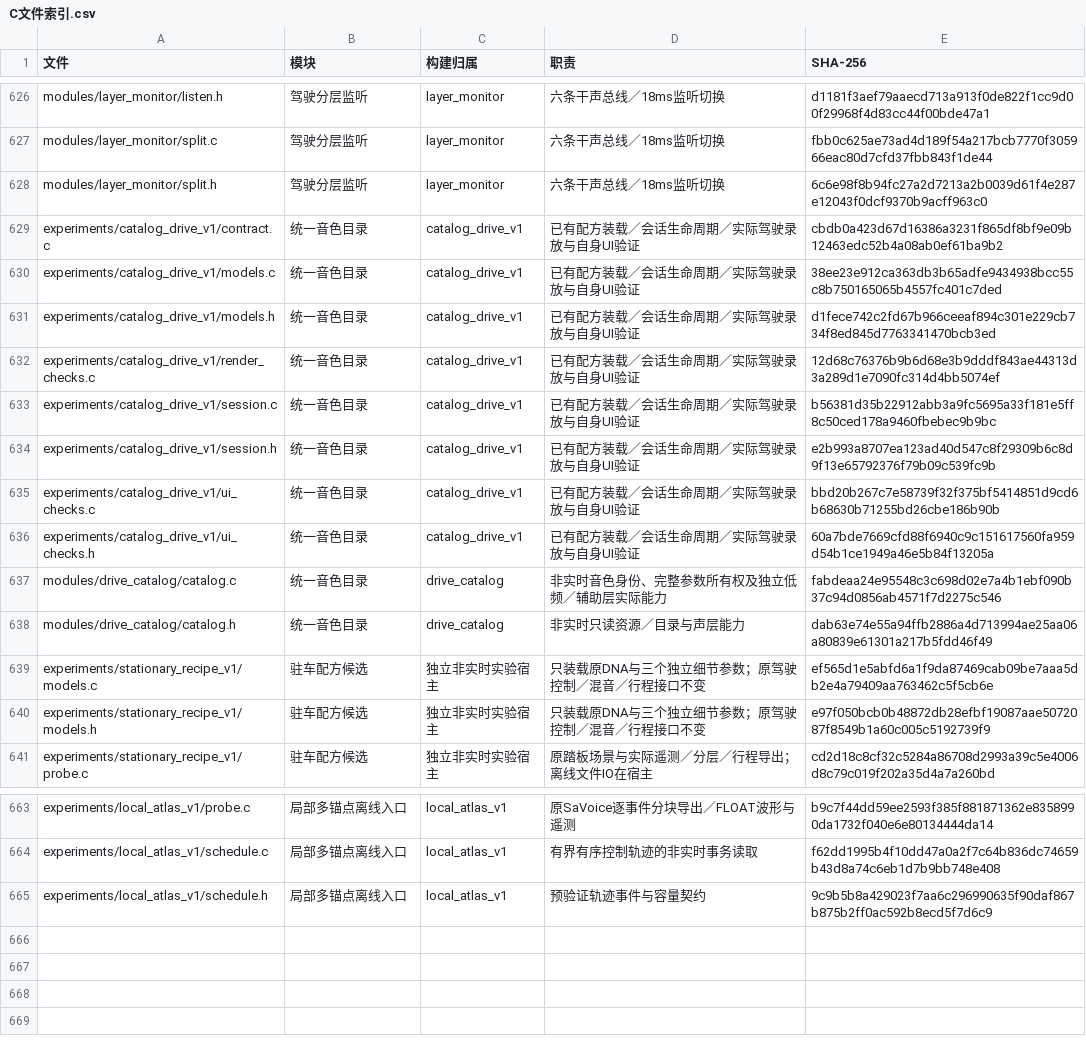
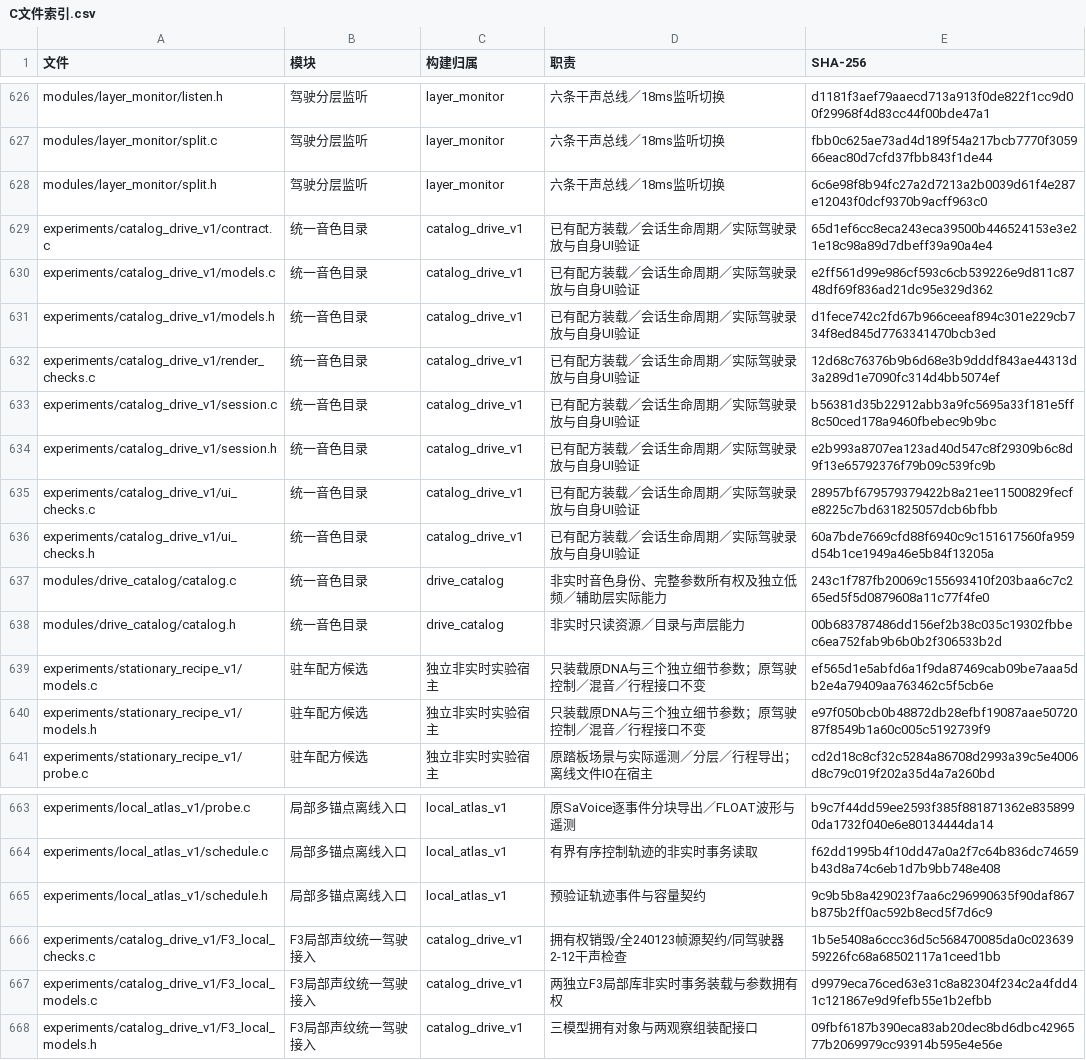
Before and after one commit to Kidrage/VehicleSoundLab, a CSV file: handoff/C文件索引.csv, drawn as a sheet; only a part is shown, gaps mark what is left out.

Commit message:
feat(catalog): expose two local F3 atlases in driving UI

```diff
--- a/handoff/C文件索引.csv
+++ b/handoff/C文件索引.csv
@@ -628,4 +628,4 @@ modules/layer_monitor/split.c,驾驶分层监听,layer_monitor,六条干声总
 modules/layer_monitor/split.h,驾驶分层监听,layer_monitor,六条干声总线／18ms监听切换,6c6e98f8b94fc27a2d7213a2b0039d61f4e287e12043f0dcf9370b9acff963c0
-experiments/catalog_drive_v1/contract.c,统一音色目录,catalog_drive_v1,已有配方装载／会话生命周期／实际驾驶录放与自身UI验证,cbdb0a423d67d16386a3231f865df8bf9e09b12463edc52b4a08ab0ef61ba9b2
-experiments/catalog_drive_v1/models.c,统一音色目录,catalog_drive_v1,已有配方装载／会话生命周期／实际驾驶录放与自身UI验证,38ee23e912ca363db3b65adfe9434938bcc55c8b750165065b4557fc401c7ded
+experiments/catalog_drive_v1/contract.c,统一音色目录,catalog_drive_v1,已有配方装载／会话生命周期／实际驾驶录放与自身UI验证,65d1ef6cc8eca243eca39500b446524153e3e21e18c98a89d7dbeff39a90a4e4
+experiments/catalog_drive_v1/models.c,统一音色目录,catalog_drive_v1,已有配方装载／会话生命周期／实际驾驶录放与自身UI验证,e2ff561d99e986cf593c6cb539226e9d811c8748df69f836ad21dc95e329d362
 experiments/catalog_drive_v1/models.h,统一音色目录,catalog_drive_v1,已有配方装载／会话生命周期／实际驾驶录放与自身UI验证,d1fece742c2fd67b966ceeaf894c301e229cb734f8ed845d7763341470bcb3ed
@@ -634,6 +634,6 @@ experiments/catalog_drive_v1/session.c,统一音色目录,catalog_drive_v1,已
 experiments/catalog_drive_v1/session.h,统一音色目录,catalog_drive_v1,已有配方装载／会话生命周期／实际驾驶录放与自身UI验证,e2b993a8707ea123ad40d547c8f29309b6c8d9f13e65792376f79b09c539fc9b
-experiments/catalog_drive_v1/ui_checks.c,统一音色目录,catalog_drive_v1,已有配方装载／会话生命周期／实际驾驶录放与自身UI验证,bbd20b267c7e58739f32f375bf5414851d9cd6b68630b71255bd26cbe186b90b
+experiments/catalog_drive_v1/ui_checks.c,统一音色目录,catalog_drive_v1,已有配方装载／会话生命周期／实际驾驶录放与自身UI验证,28957bf679579379422b8a21ee11500829fecfe8225c7bd631825057dcb6bfbb
 experiments/catalog_drive_v1/ui_checks.h,统一音色目录,catalog_drive_v1,已有配方装载／会话生命周期／实际驾驶录放与自身UI验证,60a7bde7669cfd88f6940c9c151617560fa959d54b1ce1949a46e5b84f13205a
-modules/drive_catalog/catalog.c,统一音色目录,drive_catalog,非实时音色身份、完整参数所有权及独立低频／辅助层实际能力,fabdeaa24e95548c3c698d02e7a4b1ebf090b37c94d0856ab4571f7d2275c546
-modules/drive_catalog/catalog.h,统一音色目录,drive_catalog,非实时只读资源／目录与声层能力,dab63e74e55a94ffb2886a4d713994ae25aa06a80839e61301a217b5fdd46f49
+modules/drive_catalog/catalog.c,统一音色目录,drive_catalog,非实时音色身份、完整参数所有权及独立低频／辅助层实际能力,243c1f787fb20069c155693410f203baa6c7c265ed5f5d0879608a11c77f4fe0
+modules/drive_catalog/catalog.h,统一音色目录,drive_catalog,非实时只读资源／目录与声层能力,00b683787486dd156ef2b38c035c19302fbbec6ea752fab9b6b0b2f306533b2d
 experiments/stationary_recipe_v1/models.c,驻车配方候选,独立非实时实验宿主,只装载原DNA与三个独立细节参数；原驾驶控制／混音／行程接口不变,ef565d1e5abfd6a1f9da87469cab09be7aaa5db2e4a79409aa763462c5f5cb6e
@@ -665 +665,4 @@ experiments/local_atlas_v1/schedule.c,局部多锚点离线入口,local_atlas_v1
 experiments/local_atlas_v1/schedule.h,局部多锚点离线入口,local_atlas_v1,预验证轨迹事件与容量契约,9c9b5b8a429023f7aa6c296990635f90daf867b875b2ff0ac592b8ecd5f7d6c9
+experiments/catalog_drive_v1/F3_local_checks.c,F3局部声纹统一驾驶接入,catalog_drive_v1,拥有权销毁/全240123帧源契约/同驾驶器2-12干声检查,1b5e5408a6ccc36d5c568470085da0c02363959226fc68a68502117a1ceed1bb
+experiments/catalog_drive_v1/F3_local_models.c,F3局部声纹统一驾驶接入,catalog_drive_v1,两独立F3局部库非实时事务装载与参数拥有权,d9979eca76ced63e31c8a82304f234c2a4fdd41c121867e9d9fefb55e1b2efbb
+experiments/catalog_drive_v1/F3_local_models.h,F3局部声纹统一驾驶接入,catalog_drive_v1,三模型拥有对象与两观察组装配接口,09fbf6187b390eca83ab20dec8bd6dbc4296577b2069979cc93914b595e4e56e
```
Also changed, not shown: handoff/阶段索引.csv, 34 other files.
